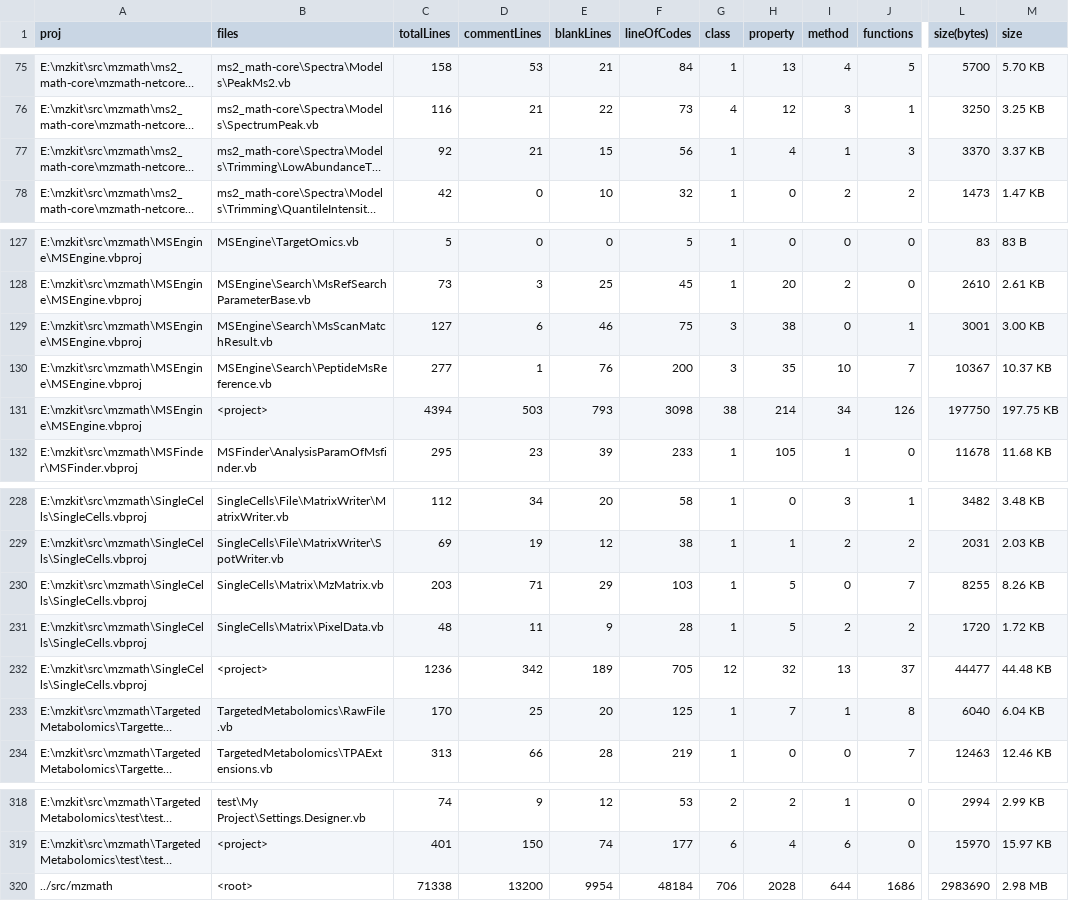
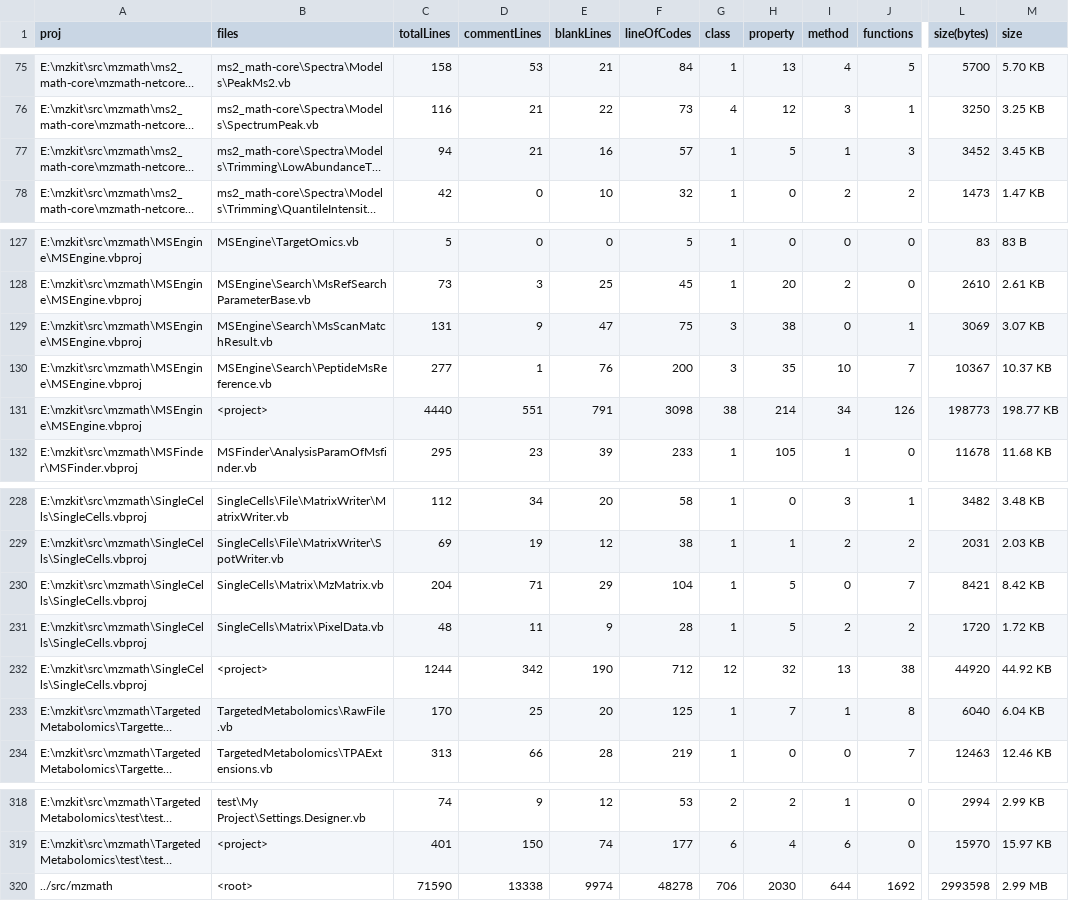
Before and after one commit to xieguigang/mzkit, a CSV file: src/mzmath/proj_stats.csv, drawn as a sheet; only a part is shown, gaps mark what is left out; long unchanged cells end in …; the diff covers the shown part only; the diff names each change by its address in the sheet, - before the commit and + after, or states it on an @@ line.

```diff
--- a/src/mzmath/proj_stats.csv
+++ b/src/mzmath/proj_stats.csv
-C77 (totalLines): 92
+C77 (totalLines): 94
-E77 (blankLines): 15
+E77 (blankLines): 16
-F77 (lineOfCodes): 56
+F77 (lineOfCodes): 57
-H77 (property): 4
+H77 (property): 5
-L77 (size(bytes)): 3370
+L77 (size(bytes)): 3452
-M77 (size): 3.37 KB
+M77 (size): 3.45 KB
-C129 (totalLines): 127
+C129 (totalLines): 131
-D129 (commentLines): 6
+D129 (commentLines): 9
-E129 (blankLines): 46
+E129 (blankLines): 47
-L129 (size(bytes)): 3001
+L129 (size(bytes)): 3069
-M129 (size): 3.00 KB
+M129 (size): 3.07 KB
-C131 (totalLines): 4394
+C131 (totalLines): 4440
-D131 (commentLines): 503
+D131 (commentLines): 551
-E131 (blankLines): 793
+E131 (blankLines): 791
-L131 (size(bytes)): 197750
+L131 (size(bytes)): 198773
-M131 (size): 197.75 KB
+M131 (size): 198.77 KB
-C230 (totalLines): 203
+C230 (totalLines): 204
-F230 (lineOfCodes): 103
+F230 (lineOfCodes): 104
-L230 (size(bytes)): 8255
+L230 (size(bytes)): 8421
-M230 (size): 8.26 KB
+M230 (size): 8.42 KB
-C232 (totalLines): 1236
+C232 (totalLines): 1244
-E232 (blankLines): 189
+E232 (blankLines): 190
-F232 (lineOfCodes): 705
+F232 (lineOfCodes): 712
-J232 (functions): 37
+J232 (functions): 38
-L232 (size(bytes)): 44477
+L232 (size(bytes)): 44920
-M232 (size): 44.48 KB
+M232 (size): 44.92 KB
-C320 (totalLines): 71338
+C320 (totalLines): 71590
-D320 (commentLines): 13200
+D320 (commentLines): 13338
-E320 (blankLines): 9954
+E320 (blankLines): 9974
-F320 (lineOfCodes): 48184
+F320 (lineOfCodes): 48278
-H320 (property): 2028
+H320 (property): 2030
-J320 (functions): 1686
+J320 (functions): 1692
-L320 (size(bytes)): 2983690
+L320 (size(bytes)): 2993598
-M320 (size): 2.98 MB
+M320 (size): 2.99 MB
```
Also changed, not shown: 54 edited cells elsewhere in this file, 9 other files.
